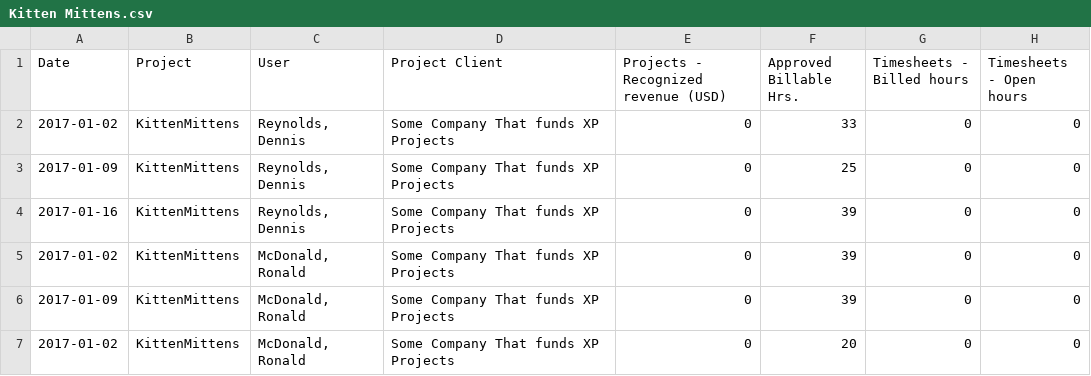
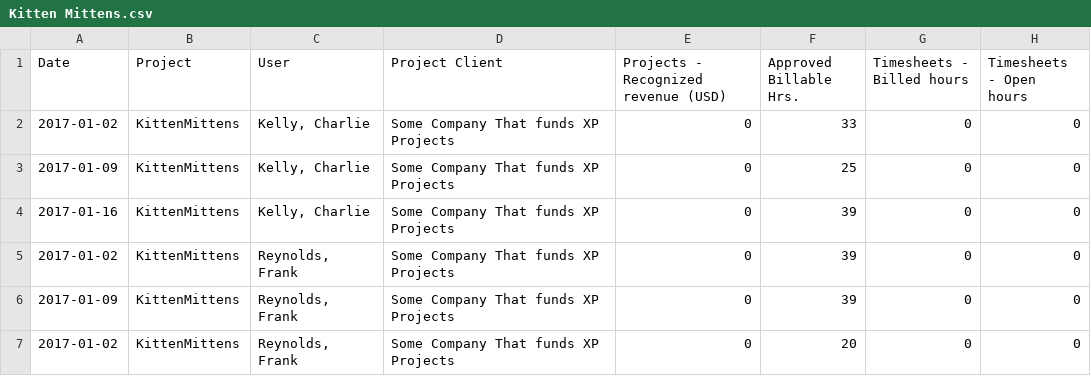
Before and after one commit to lukemueller/burndown, a CSV file: src/main/resources/Kitten Mittens.csv, drawn as a sheet; only a part is shown; the diff names each change by its address in the sheet, - before the commit and + after, or states it on an @@ line.

Commit message:
Backend produces projection and frontend can display it

```diff
--- a/src/main/resources/Kitten Mittens.csv
+++ b/src/main/resources/Kitten Mittens.csv
-C2:C4 (User): Reynolds, Dennis
+C2:C4 (User): Kelly, Charlie
-C5:C7 (User): McDonald, Ronald
+C5:C7 (User): Reynolds, Frank
```
Also changed, not shown: 10 other files.
